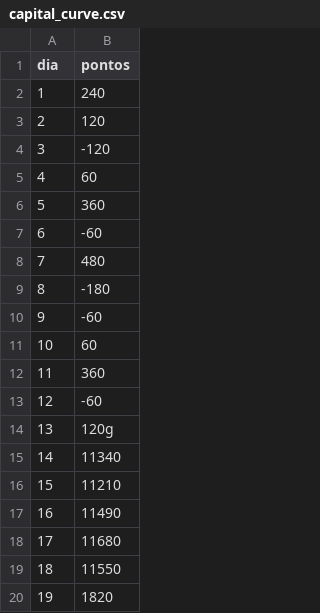
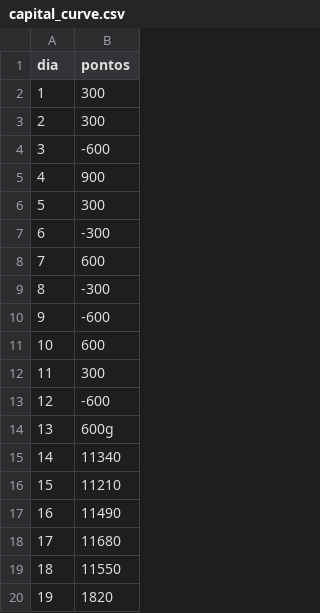
Before and after one commit to trxgtradingpro-jpg/webhook-infinitypay2, a CSV file: assets/capital_curve.csv, drawn as a sheet; only a part is shown.

Commit message:
Atualiza pontos da curva de capital diaria

```diff
--- a/assets/capital_curve.csv
+++ b/assets/capital_curve.csv
@@ -1,15 +1,15 @@
 dia,pontos
-1,240
-2,120
-3,-120
-4,60
-5,360
-6,-60
-7,480
-8,-180
-9,-60
-10,60
-11,360
-12,-60
-13,120g
+1,300
+2,300
+3,-600
+4,900
+5,300
+6,-300
+7,600
+8,-300
+9,-600
+10,600
+11,300
+12,-600
+13,600g
 14,11340
```
